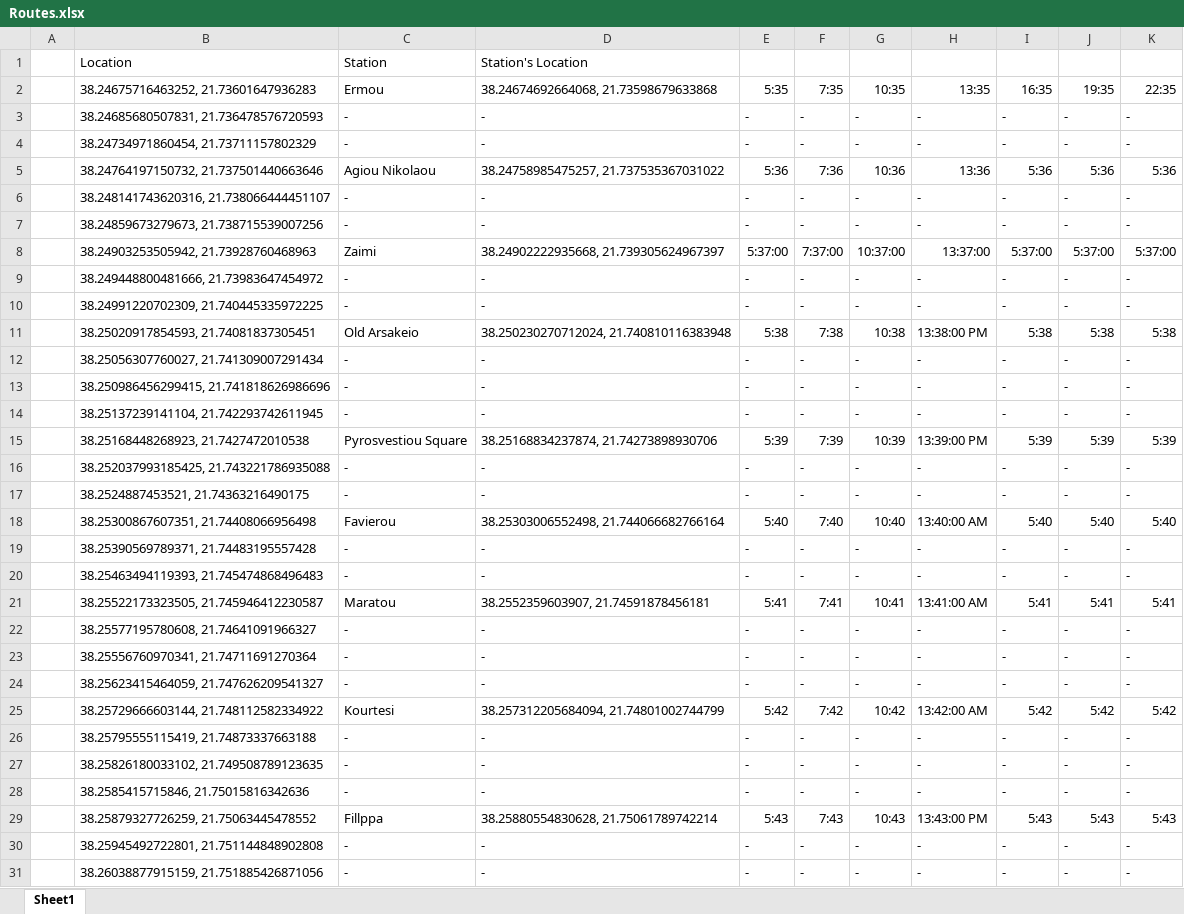
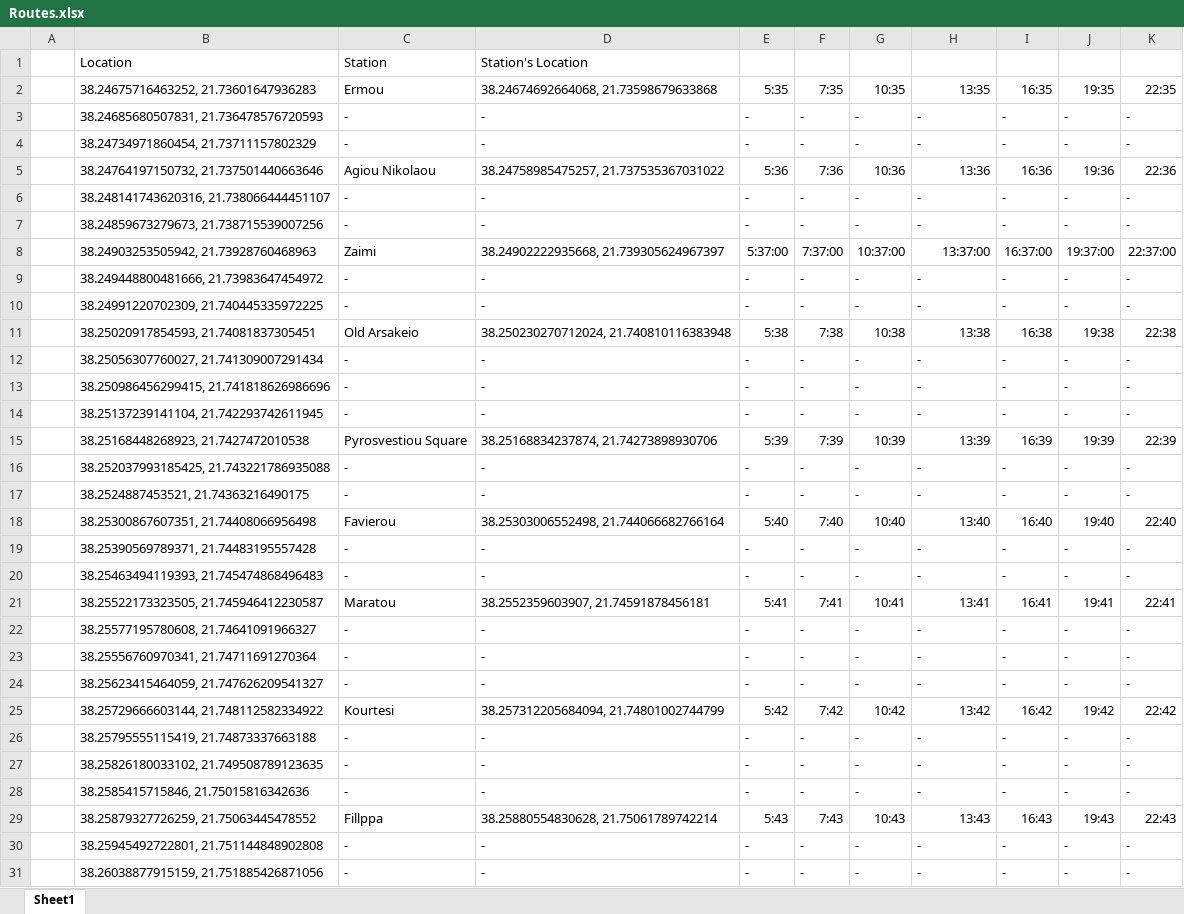
Before and after one commit to evgenia-g/iot, an Excel workbook: Routes.xlsx, sheet Sheet1, drawn as a sheet; only a part is shown; values as stored, in another font and other column widths than the file's, no borders; the diff covers the shown part only; the diff names each change by its address in the sheet, - before the commit and + after, or states it on an @@ line.

```diff
--- a/Routes.xlsx (sheet Sheet1)
+++ b/Routes.xlsx (sheet Sheet1)
-I5 (16:35): 5:36
+I5 (16:35): 16:36
-J5 (19:35): 5:36
+J5 (19:35): 19:36
-K5 (22:35): 5:36
+K5 (22:35): 22:36
-I8 (16:35): 5:37:00
+I8 (16:35): 16:37:00
-J8 (19:35): 5:37:00
+J8 (19:35): 19:37:00
-K8 (22:35): 5:37:00
+K8 (22:35): 22:37:00
-H11 (13:35): 13:38:00 PM
+H11 (13:35): 13:38
-I11 (16:35): 5:38
+I11 (16:35): 16:38
-J11 (19:35): 5:38
+J11 (19:35): 19:38
-K11 (22:35): 5:38
+K11 (22:35): 22:38
-H15 (13:35): 13:39:00 PM
+H15 (13:35): 13:39
-I15 (16:35): 5:39
+I15 (16:35): 16:39
-J15 (19:35): 5:39
+J15 (19:35): 19:39
-K15 (22:35): 5:39
+K15 (22:35): 22:39
-H18 (13:35): 13:40:00 AM
+H18 (13:35): 13:40
-I18 (16:35): 5:40
+I18 (16:35): 16:40
-J18 (19:35): 5:40
+J18 (19:35): 19:40
-K18 (22:35): 5:40
+K18 (22:35): 22:40
-H21 (13:35): 13:41:00 AM
+H21 (13:35): 13:41
-I21 (16:35): 5:41
+I21 (16:35): 16:41
-J21 (19:35): 5:41
+J21 (19:35): 19:41
-K21 (22:35): 5:41
+K21 (22:35): 22:41
-H25 (13:35): 13:42:00 AM
+H25 (13:35): 13:42
-I25 (16:35): 5:42
+I25 (16:35): 16:42
-J25 (19:35): 5:42
+J25 (19:35): 19:42
-K25 (22:35): 5:42
+K25 (22:35): 22:42
-H29 (13:35): 13:43:00 PM
+H29 (13:35): 13:43
-I29 (16:35): 5:43
+I29 (16:35): 16:43
-J29 (19:35): 5:43
+J29 (19:35): 19:43
-K29 (22:35): 5:43
+K29 (22:35): 22:43
```
Also changed, not shown: 92 edited cells elsewhere in this sheet, 1 other file.
